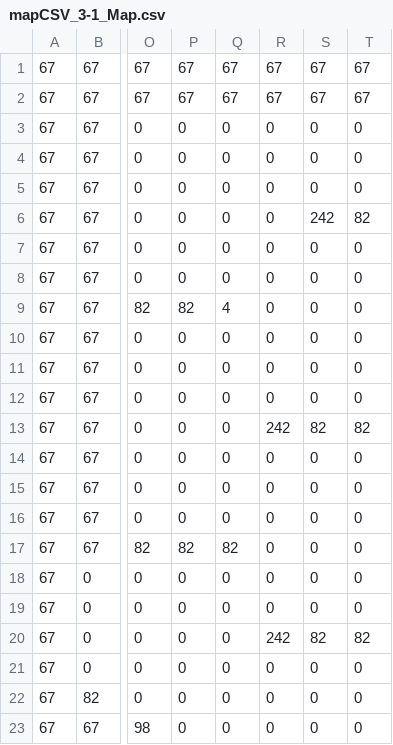
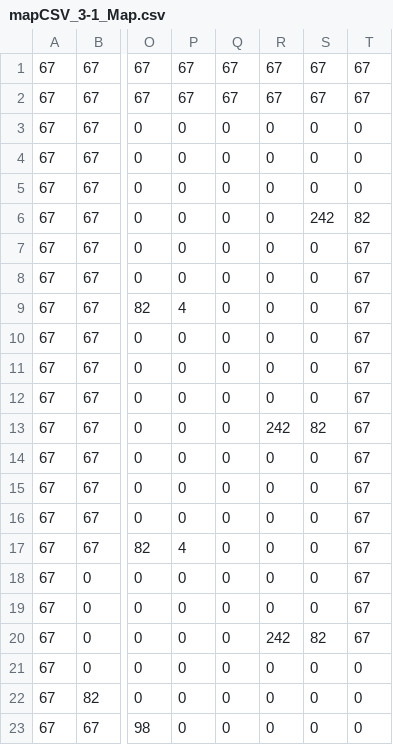
Before and after one commit to athern/chameleon-quest, a CSV file: Chameleon Quest/assets/mapCSV_3-1_Map.csv, drawn as a sheet; only a part is shown, gaps mark what is left out; the diff names each change by its address in the sheet, - before the commit and + after, or states it on an @@ line.

```diff
--- a/Chameleon Quest/assets/mapCSV_3-1_Map.csv
+++ b/Chameleon Quest/assets/mapCSV_3-1_Map.csv
-T7:T12: 0
+T7:T12: 67
-P9: 82
+P9: 4
-Q9: 4
+Q9: 0
-T13: 82
+T13: 67
-T14:T19: 0
+T14:T19: 67
-P17: 82
+P17: 4
-Q17: 82
+Q17: 0
-T20: 82
+T20: 67
```
Also changed, not shown: 7 other files.
